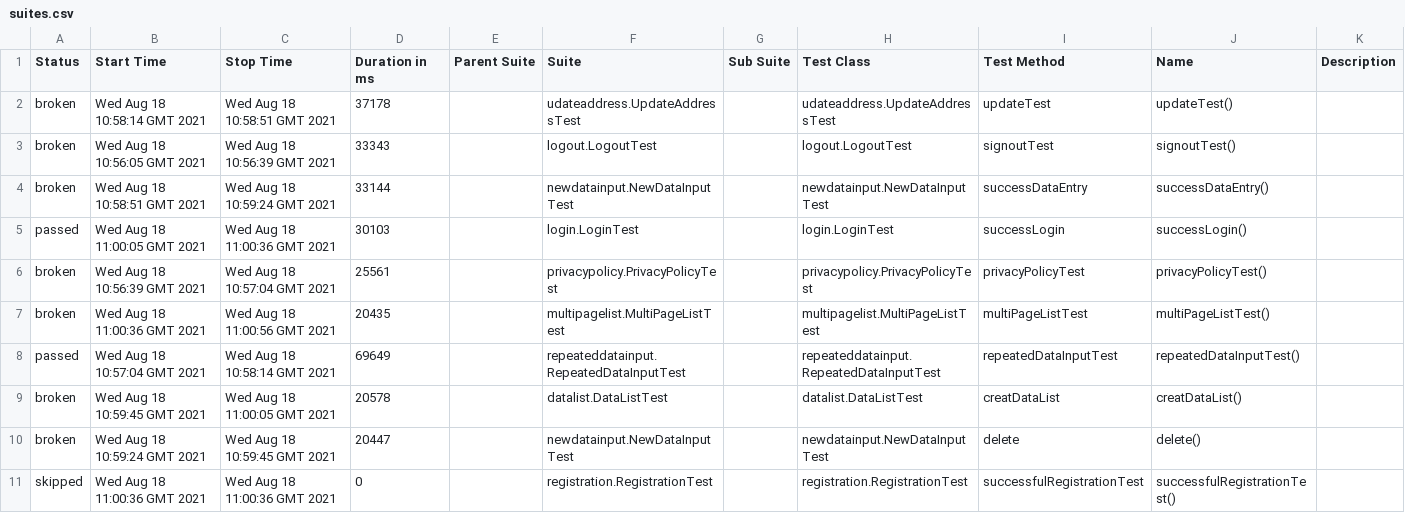
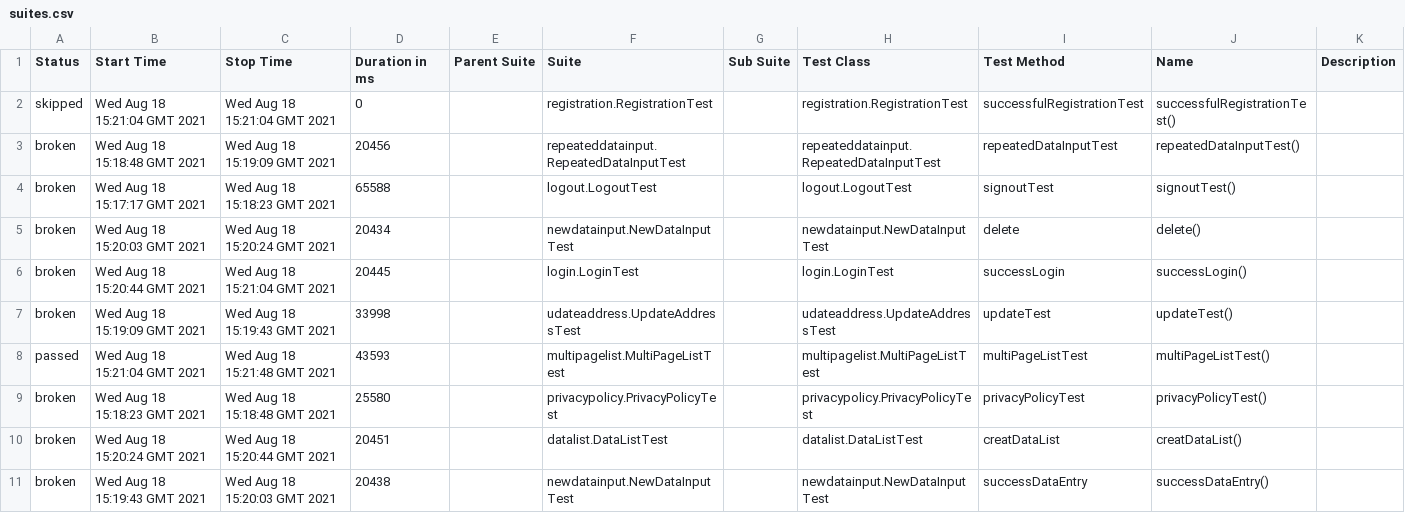
Before and after one commit to Szalma/vizsgaremek, a CSV file: 19/data/suites.csv, drawn as a sheet.

```diff
--- a/19/data/suites.csv
+++ b/19/data/suites.csv
@@ -1,11 +1,11 @@
 "Status","Start Time","Stop Time","Duration in ms","Parent Suite","Suite","Sub Suite","Test Class","Test Method","Name","Description"
-"broken","Wed Aug 18 10:58:14 GMT 2021","Wed Aug 18 10:58:51 GMT 2021","37178","","udateaddress.UpdateAddressTest","","udateaddress.UpdateAddressTest","updateTest","updateTest()",""
-"broken","Wed Aug 18 10:56:05 GMT 2021","Wed Aug 18 10:56:39 GMT 2021","33343","","logout.LogoutTest","","logout.LogoutTest","signoutTest","signoutTest()",""
-"broken","Wed Aug 18 10:58:51 GMT 2021","Wed Aug 18 10:59:24 GMT 2021","33144","","newdatainput.NewDataInputTest","","newdatainput.NewDataInputTest","successDataEntry","successDataEntry()",""
-"passed","Wed Aug 18 11:00:05 GMT 2021","Wed Aug 18 11:00:36 GMT 2021","30103","","login.LoginTest","","login.LoginTest","successLogin","successLogin()",""
-"broken","Wed Aug 18 10:56:39 GMT 2021","Wed Aug 18 10:57:04 GMT 2021","25561","","privacypolicy.PrivacyPolicyTest","","privacypolicy.PrivacyPolicyTest","privacyPolicyTest","privacyPolicyTest()",""
-"broken","Wed Aug 18 11:00:36 GMT 2021","Wed Aug 18 11:00:56 GMT 2021","20435","","multipagelist.MultiPageListTest","","multipagelist.MultiPageListTest","multiPageListTest","multiPageListTest()",""
-"passed","Wed Aug 18 10:57:04 GMT 2021","Wed Aug 18 10:58:14 GMT 2021","69649","","repeateddatainput.RepeatedDataInputTest","","repeateddatainput.RepeatedDataInputTest","repeatedDataInputTest","repeatedDataInputTest()",""
-"broken","Wed Aug 18 10:59:45 GMT 2021","Wed Aug 18 11:00:05 GMT 2021","20578","","datalist.DataListTest","","datalist.DataListTest","creatDataList","creatDataList()",""
-"broken","Wed Aug 18 10:59:24 GMT 2021","Wed Aug 18 10:59:45 GMT 2021","20447","","newdatainput.NewDataInputTest","","newdatainput.NewDataInputTest","delete","delete()",""
-"skipped","Wed Aug 18 11:00:36 GMT 2021","Wed Aug 18 11:00:36 GMT 2021","0","","registration.RegistrationTest","","registration.RegistrationTest","successfulRegistrationTest","successfulRegistrationTest()",""
+"skipped","Wed Aug 18 15:21:04 GMT 2021","Wed Aug 18 15:21:04 GMT 2021","0","","registration.RegistrationTest","","registration.RegistrationTest","successfulRegistrationTest","successfulRegistrationTest()",""
+"broken","Wed Aug 18 15:18:48 GMT 2021","Wed Aug 18 15:19:09 GMT 2021","20456","","repeateddatainput.RepeatedDataInputTest","","repeateddatainput.RepeatedDataInputTest","repeatedDataInputTest","repeatedDataInputTest()",""
+"broken","Wed Aug 18 15:17:17 GMT 2021","Wed Aug 18 15:18:23 GMT 2021","65588","","logout.LogoutTest","","logout.LogoutTest","signoutTest","signoutTest()",""
+"broken","Wed Aug 18 15:20:03 GMT 2021","Wed Aug 18 15:20:24 GMT 2021","20434","","newdatainput.NewDataInputTest","","newdatainput.NewDataInputTest","delete","delete()",""
+"broken","Wed Aug 18 15:20:44 GMT 2021","Wed Aug 18 15:21:04 GMT 2021","20445","","login.LoginTest","","login.LoginTest","successLogin","successLogin()",""
+"broken","Wed Aug 18 15:19:09 GMT 2021","Wed Aug 18 15:19:43 GMT 2021","33998","","udateaddress.UpdateAddressTest","","udateaddress.UpdateAddressTest","updateTest","updateTest()",""
+"passed","Wed Aug 18 15:21:04 GMT 2021","Wed Aug 18 15:21:48 GMT 2021","43593","","multipagelist.MultiPageListTest","","multipagelist.MultiPageListTest","multiPageListTest","multiPageListTest()",""
+"broken","Wed Aug 18 15:18:23 GMT 2021","Wed Aug 18 15:18:48 GMT 2021","25580","","privacypolicy.PrivacyPolicyTest","","privacypolicy.PrivacyPolicyTest","privacyPolicyTest","privacyPolicyTest()",""
+"broken","Wed Aug 18 15:20:24 GMT 2021","Wed Aug 18 15:20:44 GMT 2021","20451","","datalist.DataListTest","","datalist.DataListTest","creatDataList","creatDataList()",""
+"broken","Wed Aug 18 15:19:43 GMT 2021","Wed Aug 18 15:20:03 GMT 2021","20438","","newdatainput.NewDataInputTest","","newdatainput.NewDataInputTest","successDataEntry","successDataEntry()",""
```
Also changed, not shown: 41 other files.
